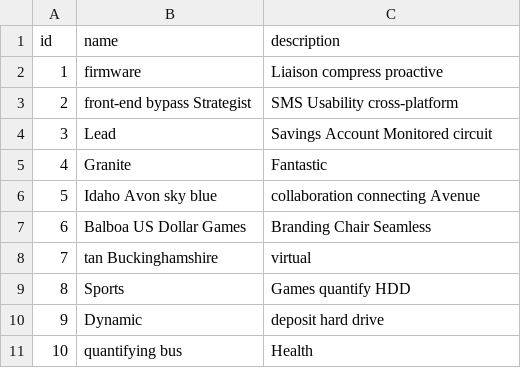
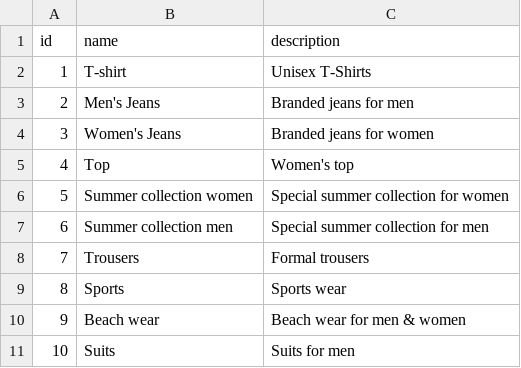
Before and after one commit to xhul10/adyen-java-react-ecommerce-example, a CSV file: src/main/resources/config/liquibase/fake-data/product_category.csv, drawn as a sheet.

```diff
--- a/src/main/resources/config/liquibase/fake-data/product_category.csv
+++ b/src/main/resources/config/liquibase/fake-data/product_category.csv
@@ -1,11 +1,11 @@
 id;name;description
-1;firmware;Liaison compress proactive
-2;front-end bypass Strategist;SMS Usability cross-platform
-3;Lead;Savings Account Monitored circuit
-4;Granite;Fantastic
-5;Idaho Avon sky blue;collaboration connecting Avenue
-6;Balboa US Dollar Games;Branding Chair Seamless
-7;tan Buckinghamshire;virtual
-8;Sports;Games quantify HDD
-9;Dynamic;deposit hard drive
-10;quantifying bus;Health
+1;T-shirt;Unisex T-Shirts
+2;Men's Jeans;Branded jeans for men
+3;Women's Jeans;Branded jeans for women
+4;Top;Women's top
+5;Summer collection women;Special summer collection for women
+6;Summer collection men;Special summer collection for men
+7;Trousers;Formal trousers
+8;Sports;Sports wear
+9;Beach wear;Beach wear for men & women
+10;Suits;Suits for men
```
Also changed, not shown: src/main/resources/config/liquibase/fake-data/product.csv, 7 other files.
